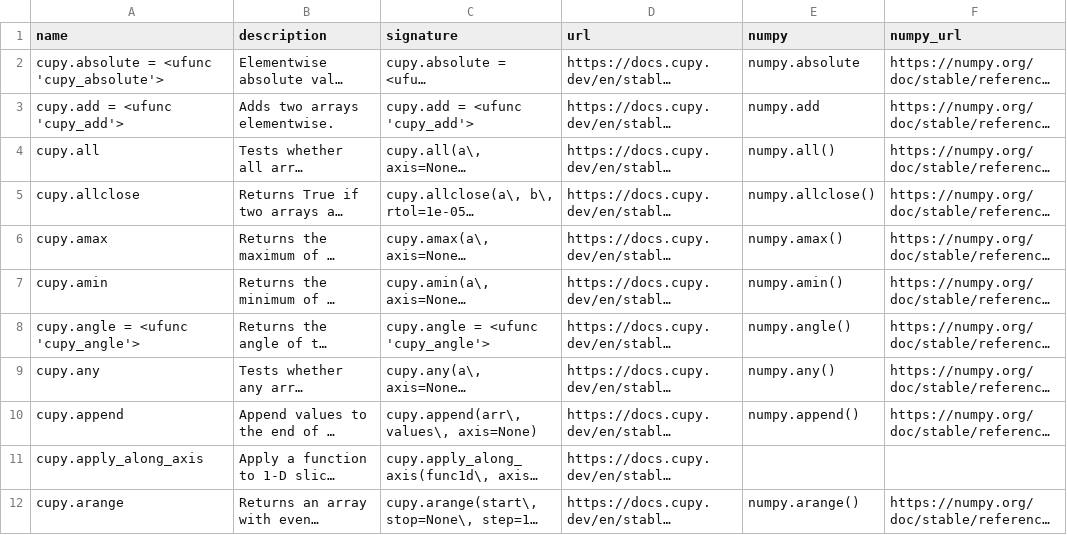
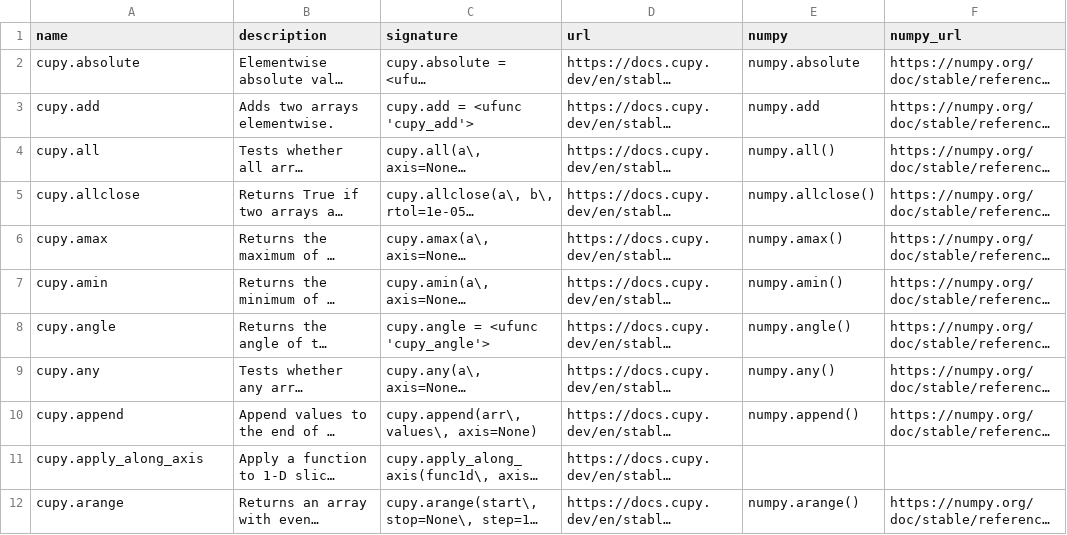
Before and after one commit to data-apis/array-api-comparison, a CSV file: data/raw/cupy.csv, drawn as a sheet; only a part is shown; long unchanged cells end in …; the diff covers the shown part only; the diff names each change by its address in the sheet, - before the commit and + after, or states it on an @@ line.

Commit message:
Remove ufunc noise

```diff
--- a/data/raw/cupy.csv
+++ b/data/raw/cupy.csv
-A2 (name): cupy.absolute = <ufunc 'cupy_absolute'>
+A2 (name): cupy.absolute
-A3 (name): cupy.add = <ufunc 'cupy_add'>
+A3 (name): cupy.add
-A8 (name): cupy.angle = <ufunc 'cupy_angle'>
+A8 (name): cupy.angle
```
Also changed, not shown: 83 edited cells elsewhere in this file, 3 other files.
